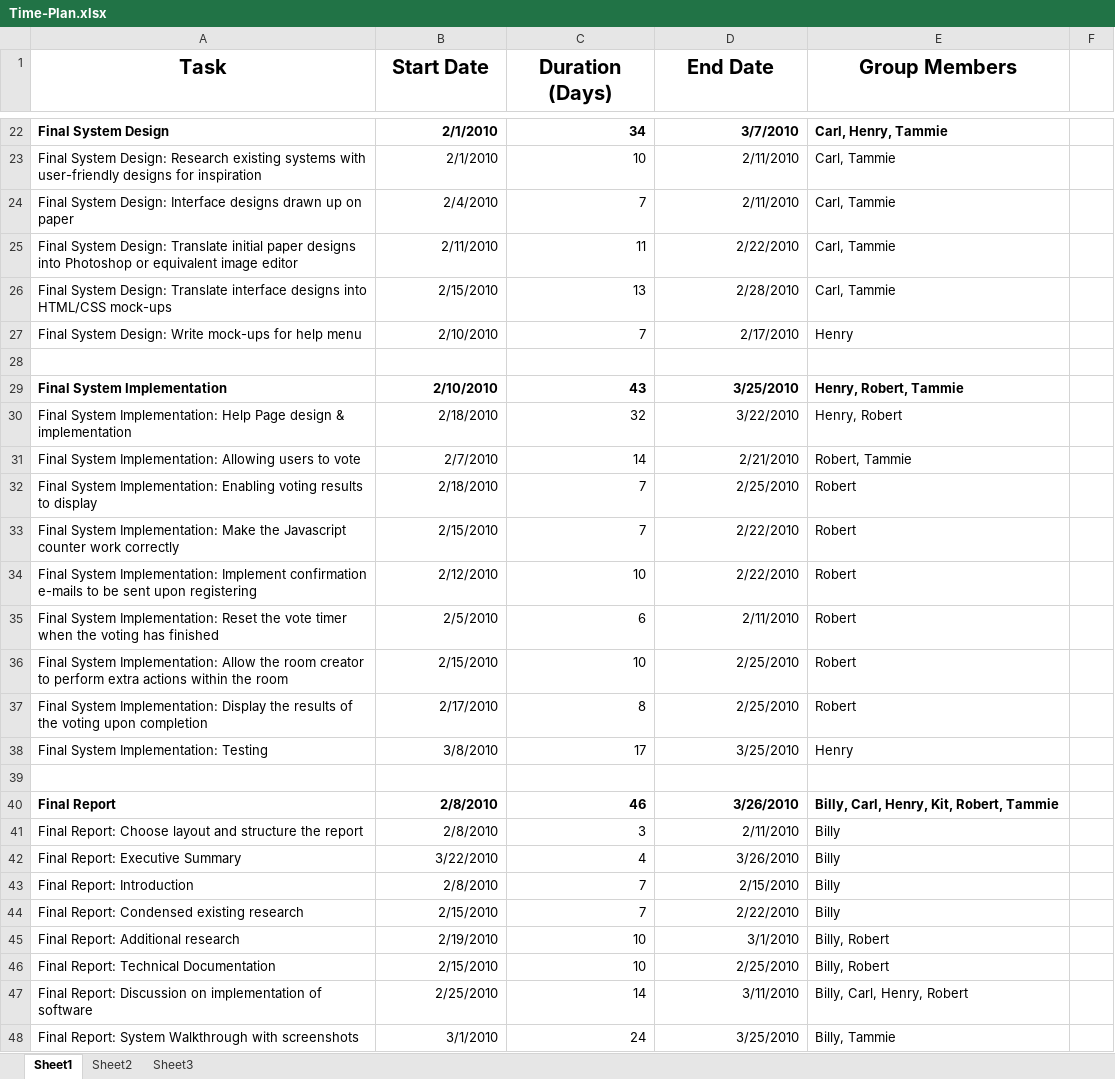
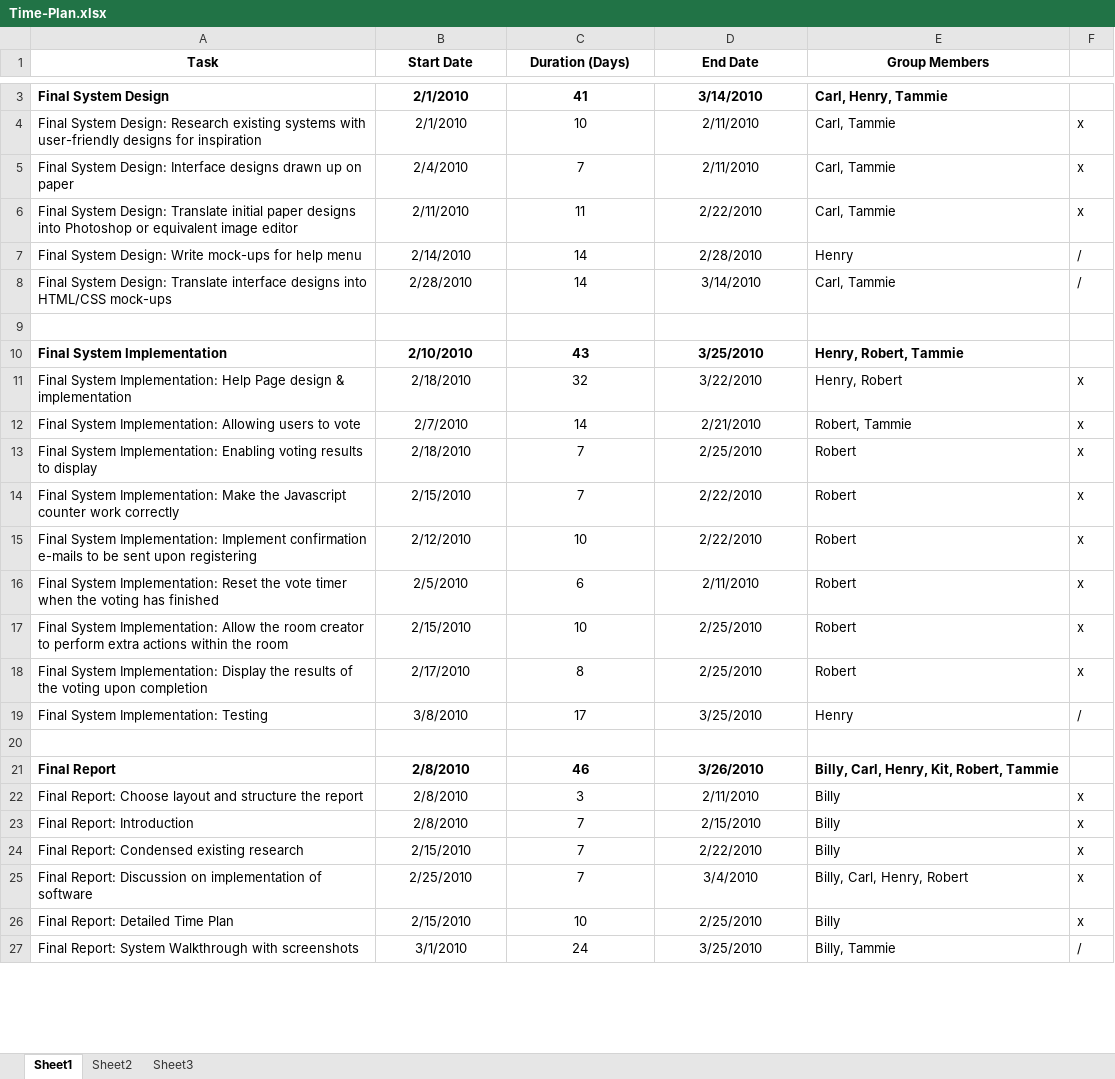
Before and after one commit to robgolding/mydebate, an Excel workbook: doc/Time-Plan.xlsx, sheet Sheet1, drawn as a sheet; only a part is shown, gaps mark what is left out; values as stored, in another font and other column widths than the file's, no borders; charts and pictures not drawn; removed rows and columns are numbered as before the commit, all else as after; the diff covers the shown part only; the diff names each change by its address in the sheet, - before the commit and + after, or states it on an @@ line.

Commit message:
Edited the Time Plan to reflect only the second semester of G52GRP work

```diff
--- a/doc/Time-Plan.xlsx (sheet Sheet1)
+++ b/doc/Time-Plan.xlsx (sheet Sheet1)
@@ A1:E1 text size: smaller @@
-B3:D6 alignment: right
+B3:D6 alignment: center
-C3 (Duration (Days)): 34
+C3 (Duration (Days)): 41
-D3 (End Date): 3/7/2010
+D3 (End Date): 3/14/2010
-F4:F6: (empty)
+F4:F6: x
-row 26: Final System Design: Translate interface designs into HTML/CSS mock-ups | 2/15/2010 | 13 | 2/28/2010 | Carl, Tammie
-B7 (Start Date): 2/10/2010
+B7 (Start Date): 2/14/2010
-B7:D7 alignment: right
+B7:D7 alignment: center
-C7 (Duration (Days)): 7
+C7 (Duration (Days)): 14
-D7 (End Date): 2/17/2010
+D7 (End Date): 2/28/2010
-F7: (empty)
+F7: /
+row 8: Final System Design: Translate interface designs into HTML/CSS mock-ups | 2/28/2010 | 14 | 3/14/2010 | Carl, Tammie | /
-B10:D19 alignment: right
+B10:D19 alignment: center
-F11:F18: (empty)
+F11:F18: x
-F19: (empty)
+F19: /
-B21:D22 alignment: right
+B21:D22 alignment: center
-F22: (empty)
+F22: x
-row 42: Final Report: Executive Summary | 3/22/2010 | 4 | 3/26/2010 | Billy
-B23:D24 alignment: right
+B23:D24 alignment: center
-F23:F24: (empty)
+F23:F24: x
-row 45: Final Report: Additional research | 2/19/2010 | 10 | 3/1/2010 | Billy, Robert
-row 46: Final Report: Technical Documentation | 2/15/2010 | 10 | 2/25/2010 | Billy, Robert
-B25:D25 alignment: right
+B25:D25 alignment: center
-C25 (Duration (Days)): 14
+C25 (Duration (Days)): 7
-D25 (End Date): 3/11/2010
+D25 (End Date): 3/4/2010
-F25: (empty)
+F25: x
+row 26: Final Report: Detailed Time Plan | 2/15/2010 | 10 | 2/25/2010 | Billy | x
-B27:D27 alignment: right
+B27:D27 alignment: center
-F27: (empty)
+F27: /
```
Also changed, not shown: 2 added rows, 19 removed rows, 7 edited cells and cell formats elsewhere in this sheet, formulas that keep their value, charts or pictures.
